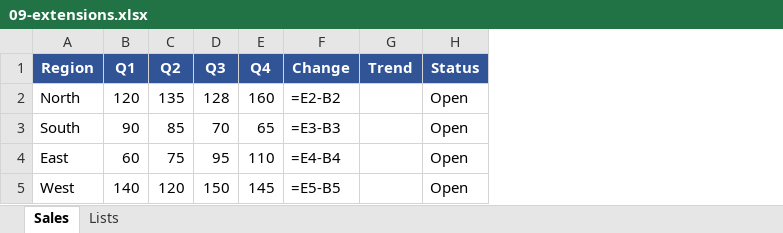
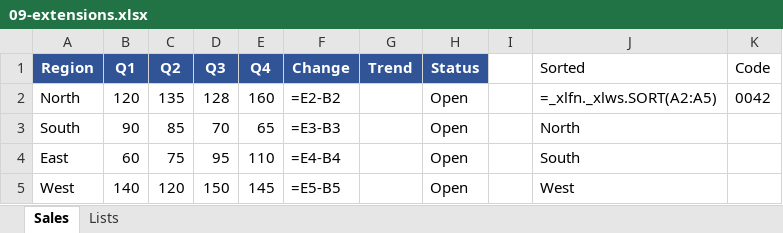
Before and after one commit to click0/xlsx2txt, an Excel workbook: examples/09-extensions.xlsx, sheet Sales, drawn as a sheet; values as stored, in another font and other column widths than the file's, no borders; formulas without a stored value are shown as written; conditional formats not drawn; the diff names each change by its address in the sheet, - before the commit and + after, or states it on an @@ line.

```diff
--- a/examples/09-extensions.xlsx (sheet Sales)
+++ b/examples/09-extensions.xlsx (sheet Sales)
+column I, empty
+column J (Sorted), rows 2-5: =_xlfn._xlws.SORT(A2:A5) | North | South | West
+column K (Code), row 2: 0042
```
Also changed, not shown: 20 other files.
